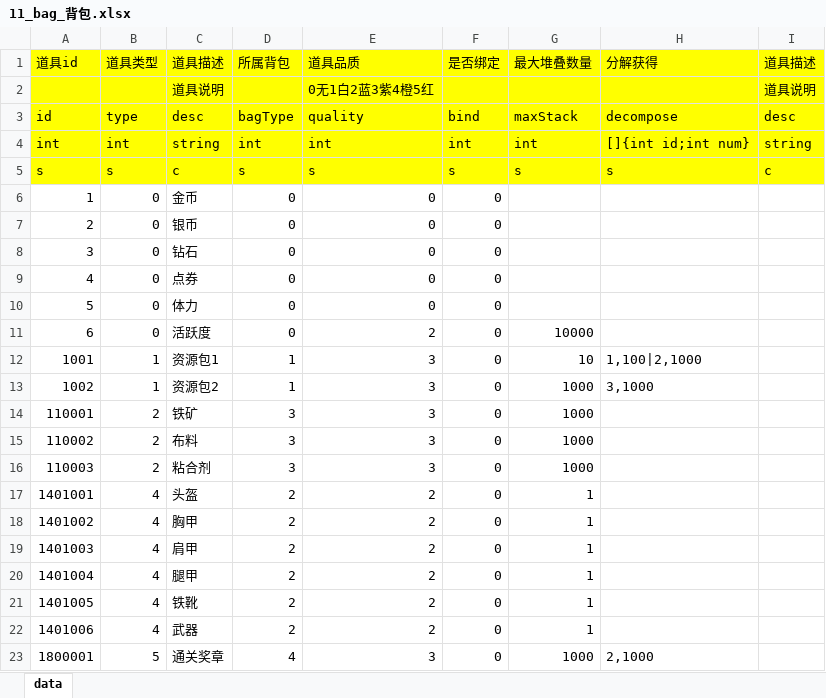
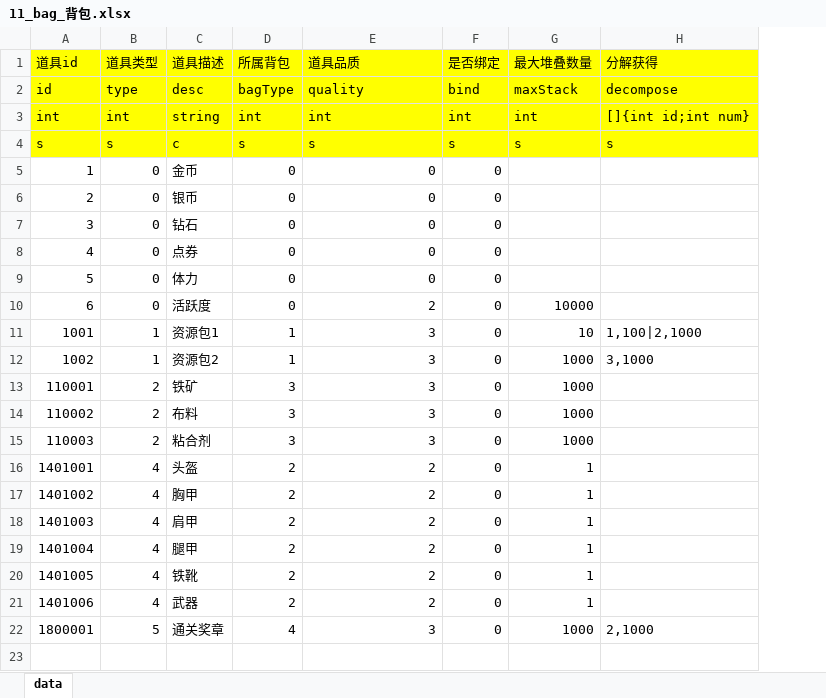
Before and after one commit to chauncygm/chauncy_utils, an Excel workbook: utils/Tools/excel/11_bag_背包.xlsx, sheet data, drawn as a sheet; values as stored, in another font and other column widths than the file's, no borders; removed rows and columns are numbered as before the commit, all else as after; the diff names each change by its address in the sheet, - before the commit and + after, or states it on an @@ line.

```diff
--- a/utils/Tools/excel/11_bag_背包.xlsx (sheet data)
+++ b/utils/Tools/excel/11_bag_背包.xlsx (sheet data)
-column I (道具描述), rows 3-5: desc | string | c
-row 2:  |  | 道具说明 |  | 0无1白2蓝3紫4橙5红 |  |  |  | 道具说明
```
Also changed, not shown: utils/Tools/excel/10_global_全局.xlsx, utils/Tools/excel/12_item_道具.xlsx, 18 other files.
